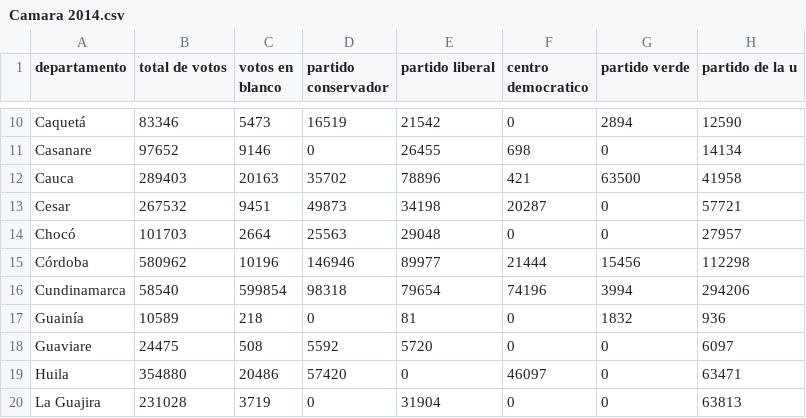
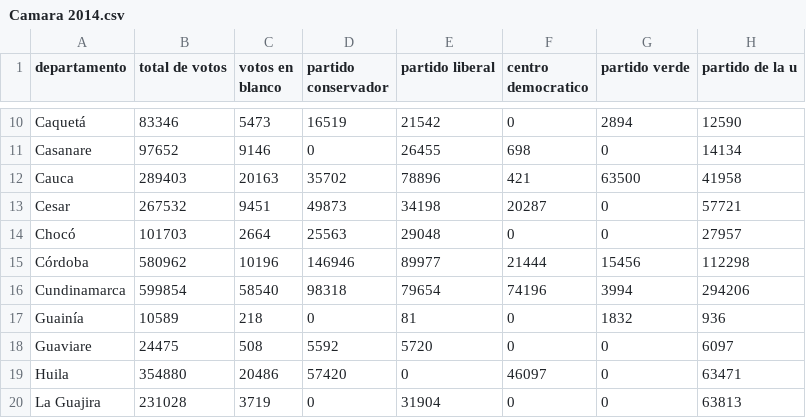
Before and after one commit to Gabriel-jimeneze/Gabriel-Jimenez-Luciano-Bastidas-Oscar-Polonia.-Proyecto2, a CSV file: Camara 2014.csv, drawn as a sheet; only a part is shown, gaps mark what is left out.

```diff
--- a/Camara 2014.csv
+++ b/Camara 2014.csv
@@ -15,3 +15,3 @@ Chocó;101703;2664;25563;29048;0;0;27957
 Córdoba;580962;10196;146946;89977;21444;15456;112298
-Cundinamarca;58540;599854;98318;79654;74196;3994;294206
+Cundinamarca;599854;58540;98318;79654;74196;3994;294206
 Guainía;10589;218;0;81;0;1832;936
```
Also changed, not shown: 1 other file.
